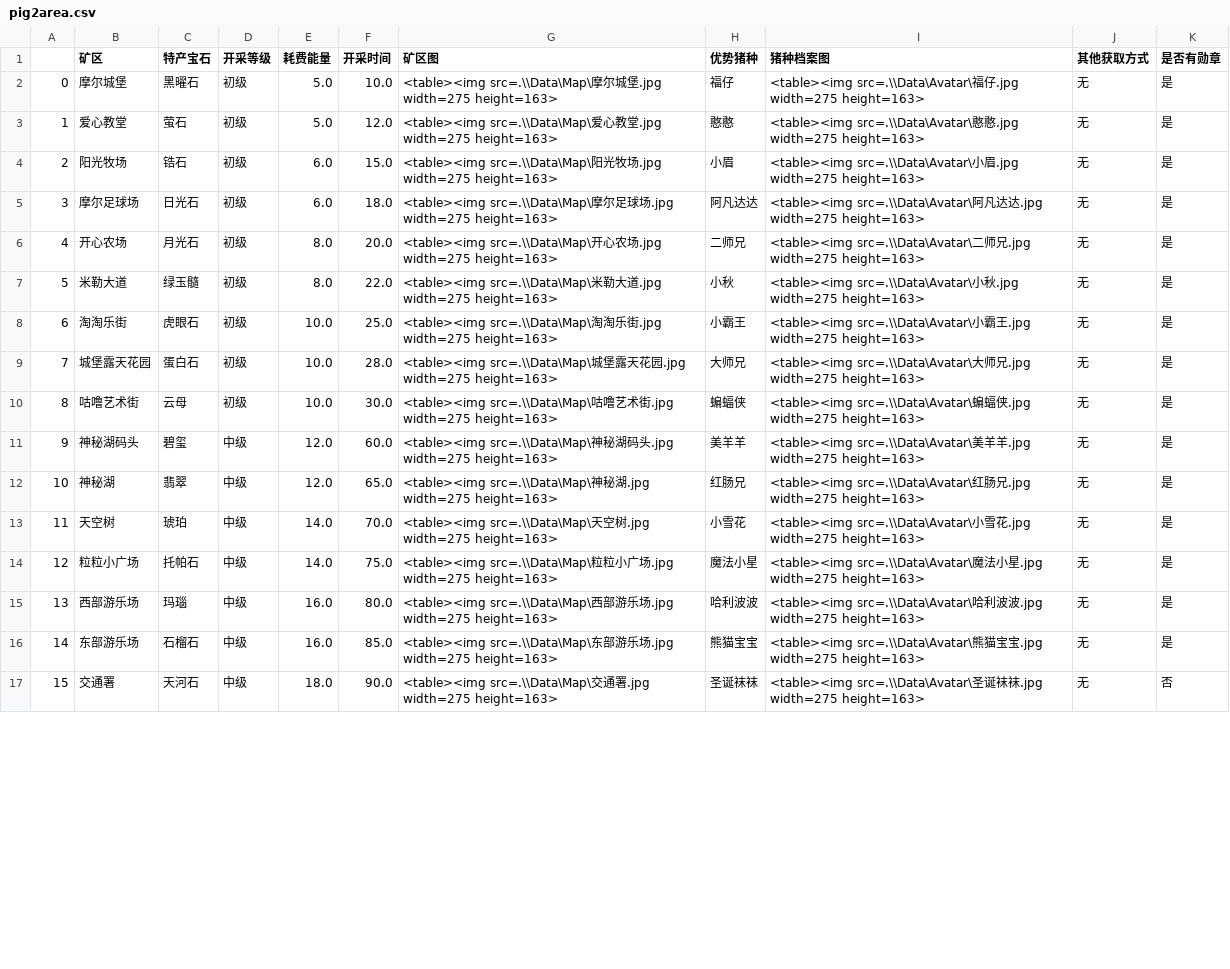
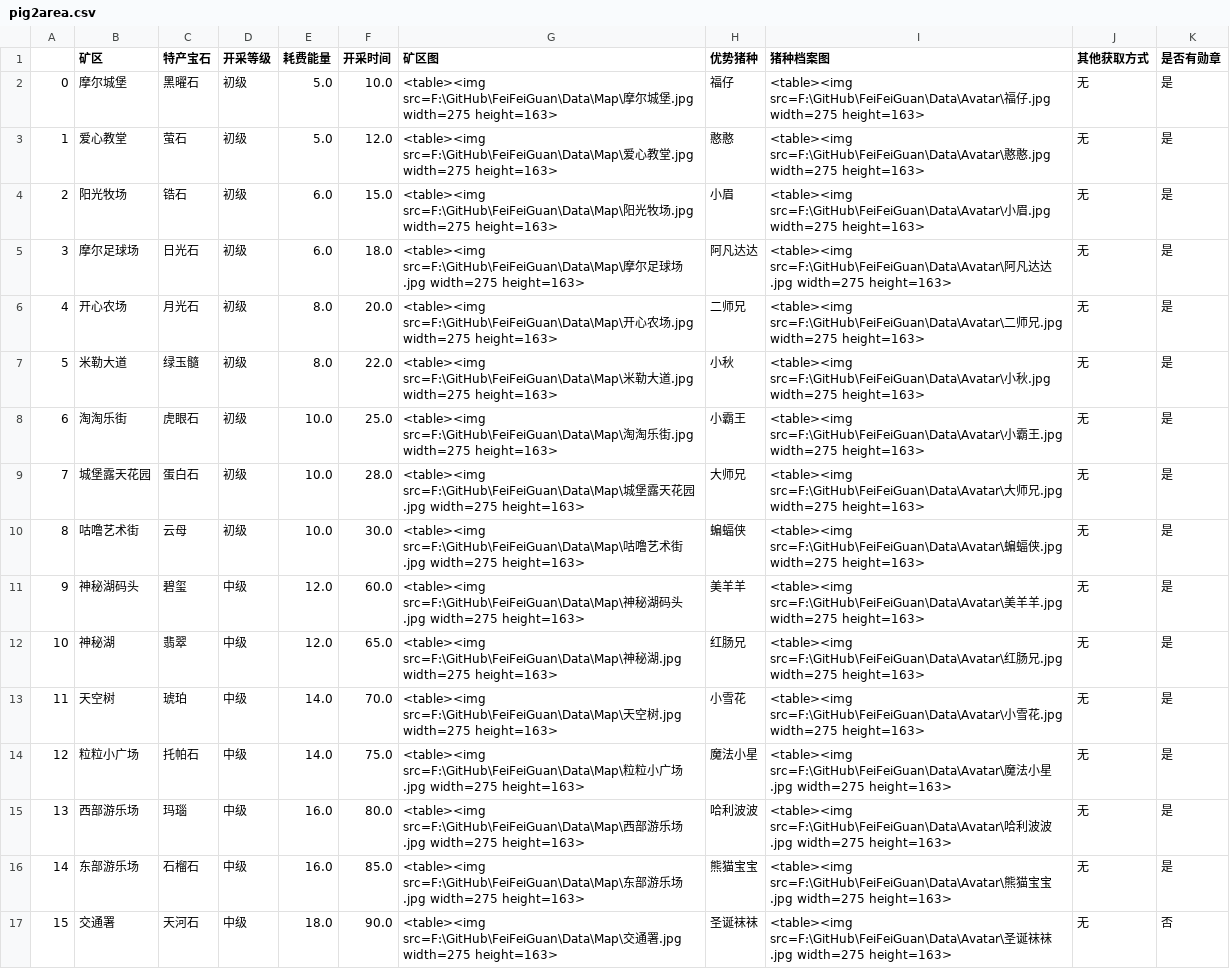
Before and after one commit to liweizhe/FeiFeiGuan, a CSV file: Data/pig2area.csv, drawn as a sheet; only a part is shown; the diff covers the shown part only.

```diff
--- a/Data/pig2area.csv
+++ b/Data/pig2area.csv
@@ -1,17 +1,17 @@
 ,矿区,特产宝石,开采等级,耗费能量,开采时间,矿区图,优势猪种,猪种档案图,其他获取方式,是否有勋章
-0,摩尔城堡,黑曜石,初级,5.0,10.0,<table><img src=.\\Data\Map\摩尔城堡.jpg width=275 height=163>,福仔,<table><img src=.\\Data\Avatar\福仔.jpg width=275 height=163>,无,是
-1,爱心教堂,萤石,初级,5.0,12.0,<table><img src=.\\Data\Map\爱心教堂.jpg width=275 height=163>,憨憨,<table><img src=.\\Data\Avatar\憨憨.jpg width=275 height=163>,无,是
-2,阳光牧场,锆石,初级,6.0,15.0,<table><img src=.\\Data\Map\阳光牧场.jpg width=275 height=163>,小眉,<table><img src=.\\Data\Avatar\小眉.jpg width=275 height=163>,无,是
-3,摩尔足球场,日光石,初级,6.0,18.0,<table><img src=.\\Data\Map\摩尔足球场.jpg width=275 height=163>,阿凡达达,<table><img src=.\\Data\Avatar\阿凡达达.jpg width=275 height=163>,无,是
-4,开心农场,月光石,初级,8.0,20.0,<table><img src=.\\Data\Map\开心农场.jpg width=275 height=163>,二师兄,<table><img src=.\\Data\Avatar\二师兄.jpg width=275 height=163>,无,是
-5,米勒大道,绿玉髓,初级,8.0,22.0,<table><img src=.\\Data\Map\米勒大道.jpg width=275 height=163>,小秋,<table><img src=.\\Data\Avatar\小秋.jpg width=275 height=163>,无,是
-6,淘淘乐街,虎眼石,初级,10.0,25.0,<table><img src=.\\Data\Map\淘淘乐街.jpg width=275 height=163>,小霸王,<table><img src=.\\Data\Avatar\小霸王.jpg width=275 height=163>,无,是
-7,城堡露天花园,蛋白石,初级,10.0,28.0,<table><img src=.\\Data\Map\城堡露天花园.jpg width=275 height=163>,大师兄,<table><img src=.\\Data\Avatar\大师兄.jpg width=275 height=163>,无,是
-8,咕噜艺术街,云母,初级,10.0,30.0,<table><img src=.\\Data\Map\咕噜艺术街.jpg width=275 height=163>,蝙蝠侠,<table><img src=.\\Data\Avatar\蝙蝠侠.jpg width=275 height=163>,无,是
-9,神秘湖码头,碧玺,中级,12.0,60.0,<table><img src=.\\Data\Map\神秘湖码头.jpg width=275 height=163>,美羊羊,<table><img src=.\\Data\Avatar\美羊羊.jpg width=275 height=163>,无,是
-10,神秘湖,翡翠,中级,12.0,65.0,<table><img src=.\\Data\Map\神秘湖.jpg width=275 height=163>,红肠兄,<table><img src=.\\Data\Avatar\红肠兄.jpg width=275 height=163>,无,是
-11,天空树,琥珀,中级,14.0,70.0,<table><img src=.\\Data\Map\天空树.jpg width=275 height=163>,小雪花,<table><img src=.\\Data\Avatar\小雪花.jpg width=275 height=163>,无,是
-12,粒粒小广场,托帕石,中级,14.0,75.0,<table><img src=.\\Data\Map\粒粒小广场.jpg width=275 height=163>,魔法小星,<table><img src=.\\Data\Avatar\魔法小星.jpg width=275 height=163>,无,是
-13,西部游乐场,玛瑙,中级,16.0,80.0,<table><img src=.\\Data\Map\西部游乐场.jpg width=275 height=163>,哈利波波,<table><img src=.\\Data\Avatar\哈利波波.jpg width=275 height=163>,无,是
-14,东部游乐场,石榴石,中级,16.0,85.0,<table><img src=.\\Data\Map\东部游乐场.jpg width=275 height=163>,熊猫宝宝,<table><img src=.\\Data\Avatar\熊猫宝宝.jpg width=275 height=163>,无,是
-15,交通署,天河石,中级,18.0,90.0,<table><img src=.\\Data\Map\交通署.jpg width=275 height=163>,圣诞袜袜,<table><img src=.\\Data\Avatar\圣诞袜袜.jpg width=275 height=163>,无,否
+0,摩尔城堡,黑曜石,初级,5.0,10.0,<table><img src=F:\GitHub\FeiFeiGuan\Data\Map\摩尔城堡.jpg width=275 height=163>,福仔,<table><img src=F:\GitHub\FeiFeiGuan\Data\Avatar\福仔.jpg width=275 height=163>,无,是
+1,爱心教堂,萤石,初级,5.0,12.0,<table><img src=F:\GitHub\FeiFeiGuan\Data\Map\爱心教堂.jpg width=275 height=163>,憨憨,<table><img src=F:\GitHub\FeiFeiGuan\Data\Avatar\憨憨.jpg width=275 height=163>,无,是
+2,阳光牧场,锆石,初级,6.0,15.0,<table><img src=F:\GitHub\FeiFeiGuan\Data\Map\阳光牧场.jpg width=275 height=163>,小眉,<table><img src=F:\GitHub\FeiFeiGuan\Data\Avatar\小眉.jpg width=275 height=163>,无,是
+3,摩尔足球场,日光石,初级,6.0,18.0,<table><img src=F:\GitHub\FeiFeiGuan\Data\Map\摩尔足球场.jpg width=275 height=163>,阿凡达达,<table><img src=F:\GitHub\FeiFeiGuan\Data\Avatar\阿凡达达.jpg width=275 height=163>,无,是
+4,开心农场,月光石,初级,8.0,20.0,<table><img src=F:\GitHub\FeiFeiGuan\Data\Map\开心农场.jpg width=275 height=163>,二师兄,<table><img src=F:\GitHub\FeiFeiGuan\Data\Avatar\二师兄.jpg width=275 height=163>,无,是
+5,米勒大道,绿玉髓,初级,8.0,22.0,<table><img src=F:\GitHub\FeiFeiGuan\Data\Map\米勒大道.jpg width=275 height=163>,小秋,<table><img src=F:\GitHub\FeiFeiGuan\Data\Avatar\小秋.jpg width=275 height=163>,无,是
+6,淘淘乐街,虎眼石,初级,10.0,25.0,<table><img src=F:\GitHub\FeiFeiGuan\Data\Map\淘淘乐街.jpg width=275 height=163>,小霸王,<table><img src=F:\GitHub\FeiFeiGuan\Data\Avatar\小霸王.jpg width=275 height=163>,无,是
+7,城堡露天花园,蛋白石,初级,10.0,28.0,<table><img src=F:\GitHub\FeiFeiGuan\Data\Map\城堡露天花园.jpg width=275 height=163>,大师兄,<table><img src=F:\GitHub\FeiFeiGuan\Data\Avatar\大师兄.jpg width=275 height=163>,无,是
+8,咕噜艺术街,云母,初级,10.0,30.0,<table><img src=F:\GitHub\FeiFeiGuan\Data\Map\咕噜艺术街.jpg width=275 height=163>,蝙蝠侠,<table><img src=F:\GitHub\FeiFeiGuan\Data\Avatar\蝙蝠侠.jpg width=275 height=163>,无,是
+9,神秘湖码头,碧玺,中级,12.0,60.0,<table><img src=F:\GitHub\FeiFeiGuan\Data\Map\神秘湖码头.jpg width=275 height=163>,美羊羊,<table><img src=F:\GitHub\FeiFeiGuan\Data\Avatar\美羊羊.jpg width=275 height=163>,无,是
+10,神秘湖,翡翠,中级,12.0,65.0,<table><img src=F:\GitHub\FeiFeiGuan\Data\Map\神秘湖.jpg width=275 height=163>,红肠兄,<table><img src=F:\GitHub\FeiFeiGuan\Data\Avatar\红肠兄.jpg width=275 height=163>,无,是
+11,天空树,琥珀,中级,14.0,70.0,<table><img src=F:\GitHub\FeiFeiGuan\Data\Map\天空树.jpg width=275 height=163>,小雪花,<table><img src=F:\GitHub\FeiFeiGuan\Data\Avatar\小雪花.jpg width=275 height=163>,无,是
+12,粒粒小广场,托帕石,中级,14.0,75.0,<table><img src=F:\GitHub\FeiFeiGuan\Data\Map\粒粒小广场.jpg width=275 height=163>,魔法小星,<table><img src=F:\GitHub\FeiFeiGuan\Data\Avatar\魔法小星.jpg width=275 height=163>,无,是
+13,西部游乐场,玛瑙,中级,16.0,80.0,<table><img src=F:\GitHub\FeiFeiGuan\Data\Map\西部游乐场.jpg width=275 height=163>,哈利波波,<table><img src=F:\GitHub\FeiFeiGuan\Data\Avatar\哈利波波.jpg width=275 height=163>,无,是
+14,东部游乐场,石榴石,中级,16.0,85.0,<table><img src=F:\GitHub\FeiFeiGuan\Data\Map\东部游乐场.jpg width=275 height=163>,熊猫宝宝,<table><img src=F:\GitHub\FeiFeiGuan\Data\Avatar\熊猫宝宝.jpg width=275 height=163>,无,是
+15,交通署,天河石,中级,18.0,90.0,<table><img src=F:\GitHub\FeiFeiGuan\Data\Map\交通署.jpg width=275 height=163>,圣诞袜袜,<table><img src=F:\GitHub\FeiFeiGuan\Data\Avatar\圣诞袜袜.jpg width=275 height=163>,无,否
```
Also changed, not shown: 72 edited cells elsewhere in this file, 3 other files.
